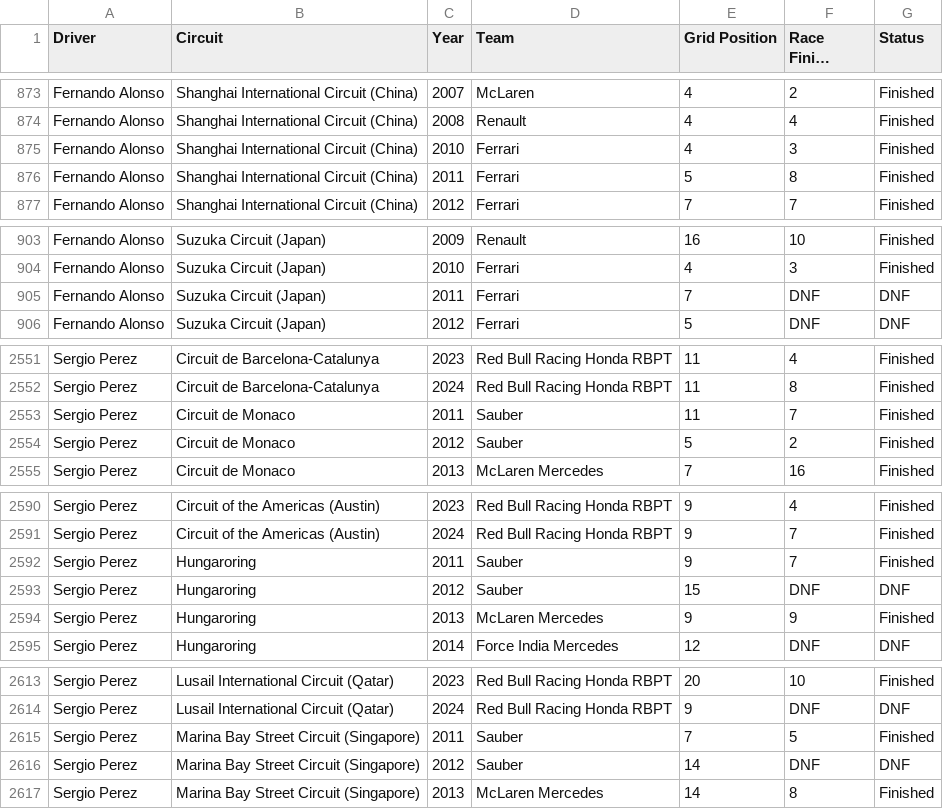
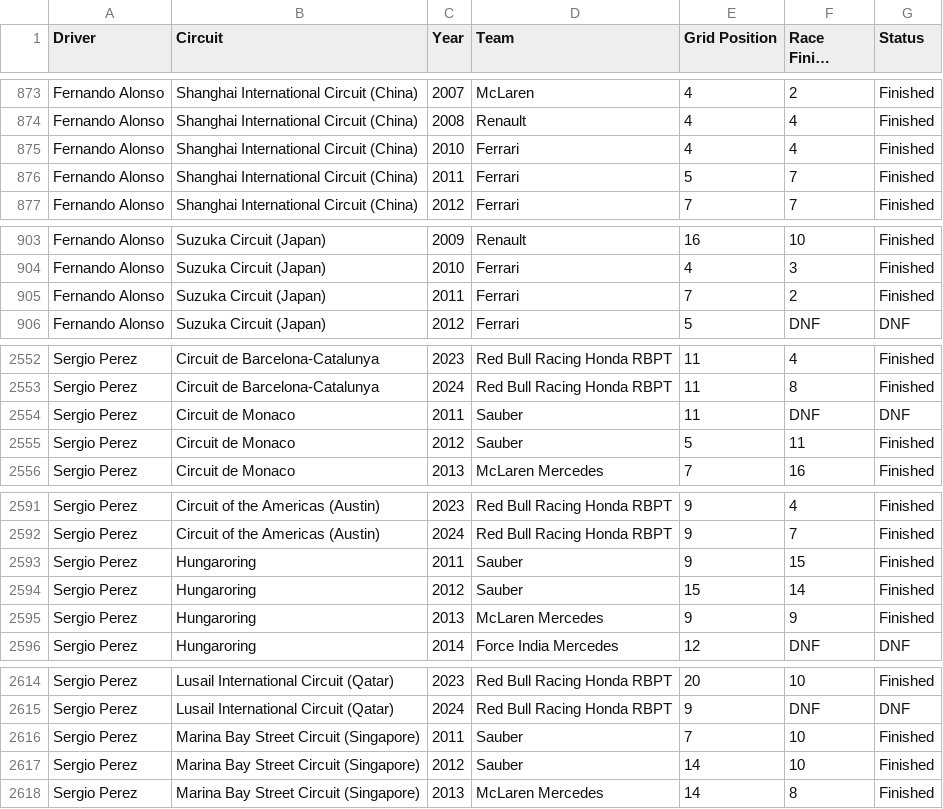
Before and after one commit to r-beaumont/formulafantasyhub, a CSV file: public/data/f1_raw_results.csv, drawn as a sheet; only a part is shown, gaps mark what is left out; long unchanged cells end in …; the diff covers the shown part only.

```diff
--- a/public/data/f1_raw_results.csv
+++ b/public/data/f1_raw_results.csv
@@ -874,4 +874,4 @@ Fernando Alonso,Shanghai International Circuit (China),2007,McLaren,4,2,Finished
 Fernando Alonso,Shanghai International Circuit (China),2008,Renault,4,4,Finished
-Fernando Alonso,Shanghai International Circuit (China),2010,Ferrari,4,3,Finished
-Fernando Alonso,Shanghai International Circuit (China),2011,Ferrari,5,8,Finished
+Fernando Alonso,Shanghai International Circuit (China),2010,Ferrari,4,4,Finished
+Fernando Alonso,Shanghai International Circuit (China),2011,Ferrari,5,7,Finished
 Fernando Alonso,Shanghai International Circuit (China),2012,Ferrari,7,7,Finished
@@ -904,3 +904,3 @@ Fernando Alonso,Suzuka Circuit (Japan),2009,Renault,16,10,Finished
 Fernando Alonso,Suzuka Circuit (Japan),2010,Ferrari,4,3,Finished
-Fernando Alonso,Suzuka Circuit (Japan),2011,Ferrari,7,DNF,DNF
+Fernando Alonso,Suzuka Circuit (Japan),2011,Ferrari,7,2,Finished
 Fernando Alonso,Suzuka Circuit (Japan),2012,Ferrari,5,DNF,DNF
@@ -2552,4 +2553,4 @@ Sergio Perez,Circuit de Barcelona-Catalunya,2023,Red Bull Racing Honda RBPT,11,4
 Sergio Perez,Circuit de Barcelona-Catalunya,2024,Red Bull Racing Honda RBPT,11,8,Finished
-Sergio Perez,Circuit de Monaco,2011,Sauber,11,7,Finished
-Sergio Perez,Circuit de Monaco,2012,Sauber,5,2,Finished
+Sergio Perez,Circuit de Monaco,2011,Sauber,11,DNF,DNF
+Sergio Perez,Circuit de Monaco,2012,Sauber,5,11,Finished
 Sergio Perez,Circuit de Monaco,2013,McLaren Mercedes,7,16,Finished
@@ -2591,4 +2592,4 @@ Sergio Perez,Circuit of the Americas (Austin),2023,Red Bull Racing Honda RBPT,9,
 Sergio Perez,Circuit of the Americas (Austin),2024,Red Bull Racing Honda RBPT,9,7,Finished
-Sergio Perez,Hungaroring,2011,Sauber,9,7,Finished
-Sergio Perez,Hungaroring,2012,Sauber,15,DNF,DNF
+Sergio Perez,Hungaroring,2011,Sauber,9,15,Finished
+Sergio Perez,Hungaroring,2012,Sauber,15,14,Finished
 Sergio Perez,Hungaroring,2013,McLaren Mercedes,9,9,Finished
@@ -2614,4 +2615,4 @@ Sergio Perez,Lusail International Circuit (Qatar),2023,Red Bull Racing Honda RBP
 Sergio Perez,Lusail International Circuit (Qatar),2024,Red Bull Racing Honda RBPT,9,DNF,DNF
-Sergio Perez,Marina Bay Street Circuit (Singapore),2011,Sauber,7,5,Finished
-Sergio Perez,Marina Bay Street Circuit (Singapore),2012,Sauber,14,DNF,DNF
+Sergio Perez,Marina Bay Street Circuit (Singapore),2011,Sauber,7,10,Finished
+Sergio Perez,Marina Bay Street Circuit (Singapore),2012,Sauber,14,10,Finished
 Sergio Perez,Marina Bay Street Circuit (Singapore),2013,McLaren Mercedes,14,8,Finished
```
Also changed, not shown: 1 added row and 76 edited cells elsewhere in this file, public/data/f1_aggregated_stats.csv, 2 other files.
